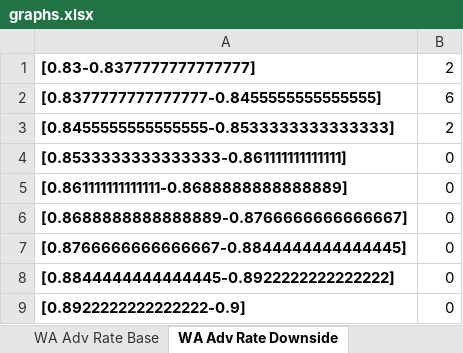
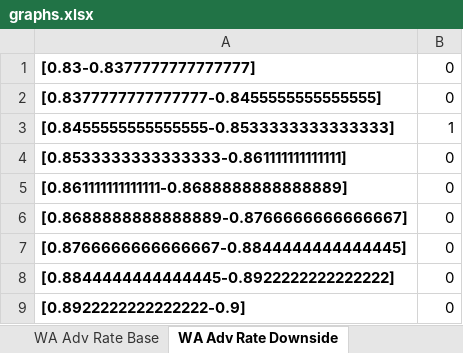
Before and after one commit to sdufays/Finance-Simulations-2023, an Excel workbook: graphs.xlsx, sheet WA Adv Rate Downside, drawn as a sheet; values as stored, in another font and other column widths than the file's, no borders; charts and pictures not drawn; the diff names each change by its address in the sheet, - before the commit and + after, or states it on an @@ line.

```diff
--- a/graphs.xlsx (sheet WA Adv Rate Downside)
+++ b/graphs.xlsx (sheet WA Adv Rate Downside)
-B1: 2
+B1: 0
-B2: 6
+B2: 0
-B3: 2
+B3: 1
```
Also changed, not shown: sheet Deal Call Months, sheet Deal Call Months Base, sheet Deal Call Months Downside, sheet Deal Call Months Upside, sheet WA Adv Rate, sheet WA Cost of Funds, 5 more sheets, other sheet tabs, charts or pictures, 2 other files.
